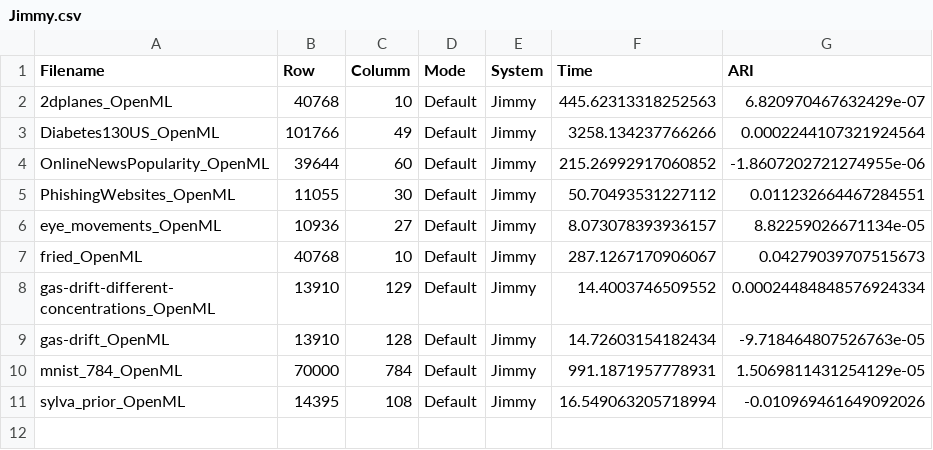
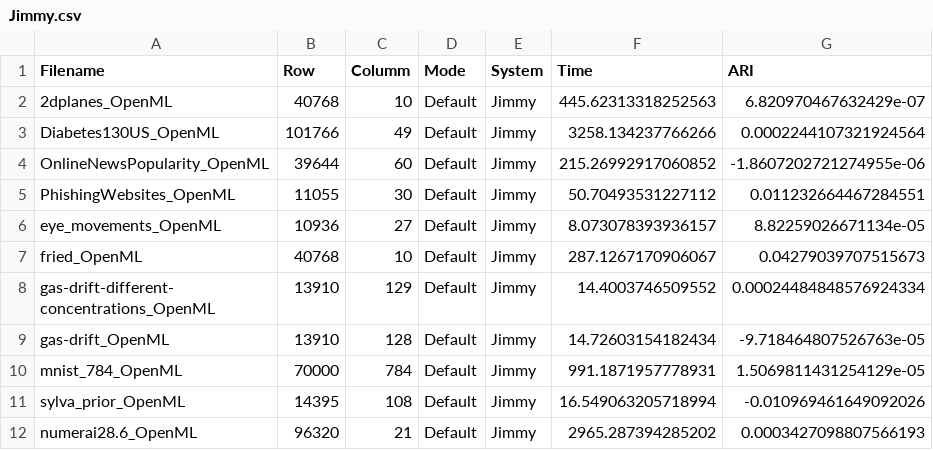
Before and after one commit to MuyeedAhmed/AcceleratedUL, a CSV file: Stats/SC/Jimmy.csv, drawn as a sheet; the diff names each change by its address in the sheet, - before the commit and + after, or states it on an @@ line.

Commit message:
SC Default Jimmy O

```diff
--- a/Stats/SC/Jimmy.csv
+++ b/Stats/SC/Jimmy.csv
+row 12: numerai28.6_OpenML | 96320 | 21 | Default | Jimmy | 2965.287394285202 | 0.0003427098807566193
```
Also changed, not shown: MemoryStats/Time_AP_Default_Jimmy.csv, MemoryStats/Time_SC_Default_Jimmy.csv.
